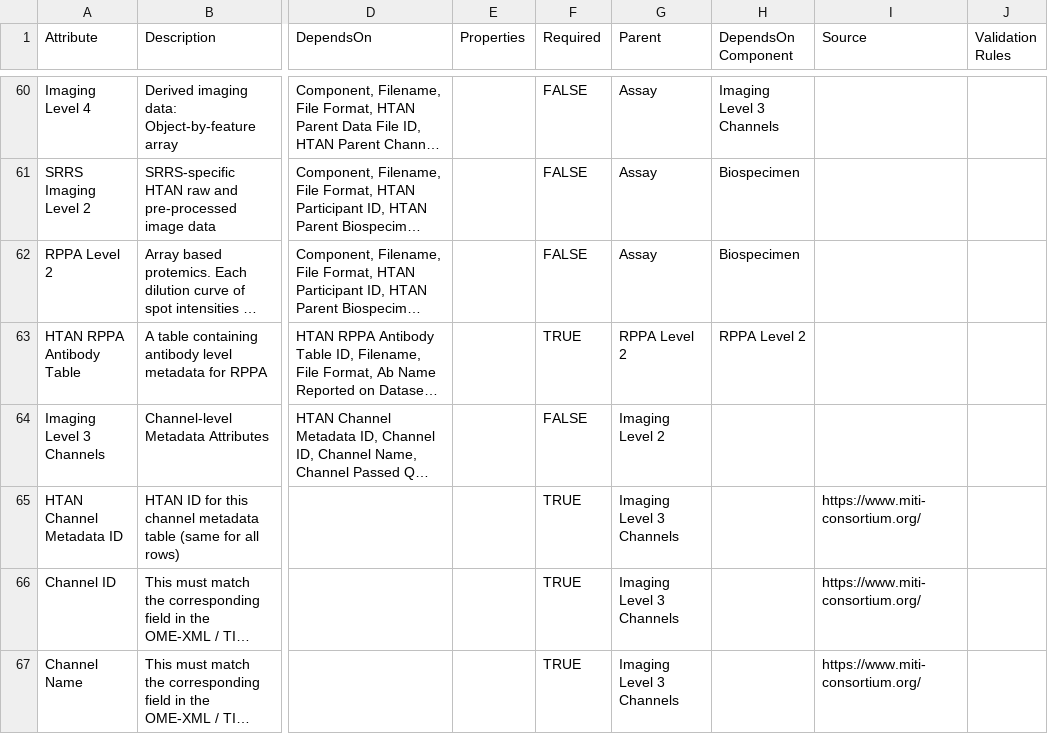
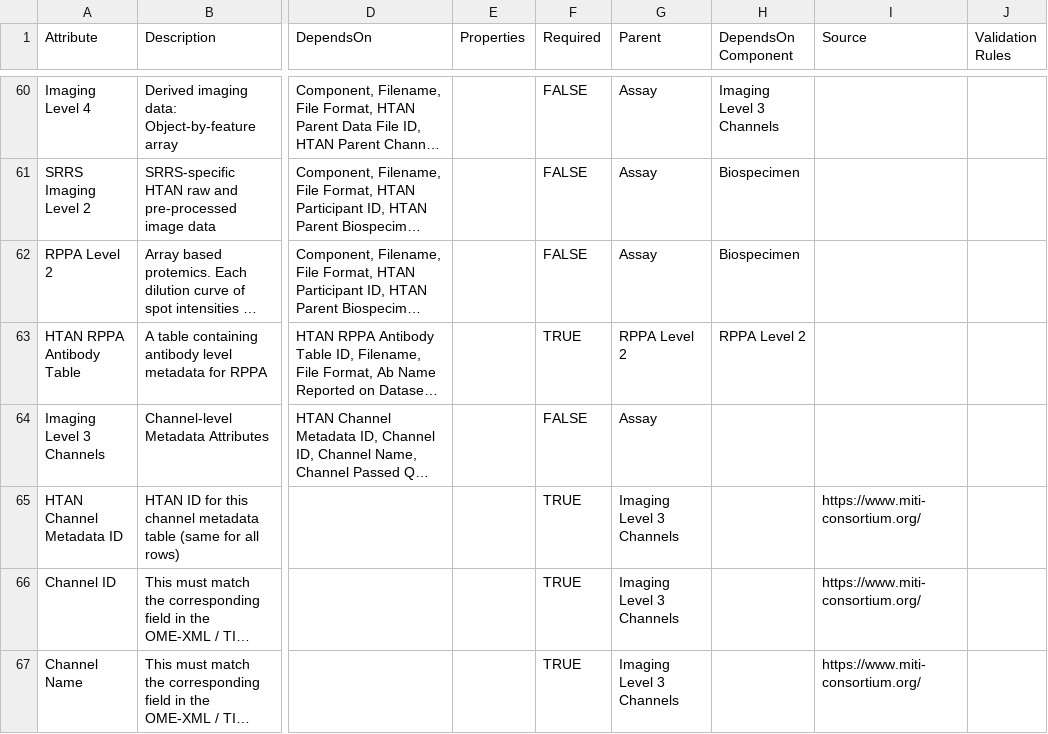
Before and after one commit to ncihtan/data-models, a CSV file: HTAN.model.csv, drawn as a sheet; only a part is shown, gaps mark what is left out; long unchanged cells end in …; the diff covers the shown part only; the diff names each change by its address in the sheet, - before the commit and + after, or states it on an @@ line.

Commit message:
Move to single "Imaging" parent

```diff
--- a/HTAN.model.csv
+++ b/HTAN.model.csv
-G64 (Parent): Imaging Level 2
+G64 (Parent): Assay
```
Also changed, not shown: 48 edited cells elsewhere in this file.
